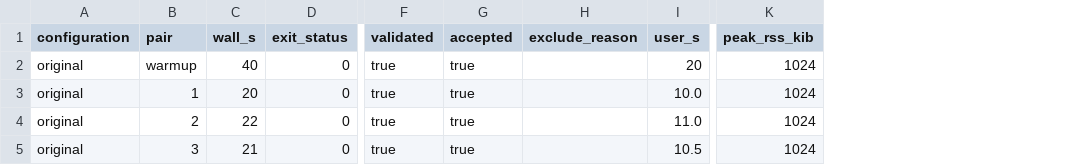
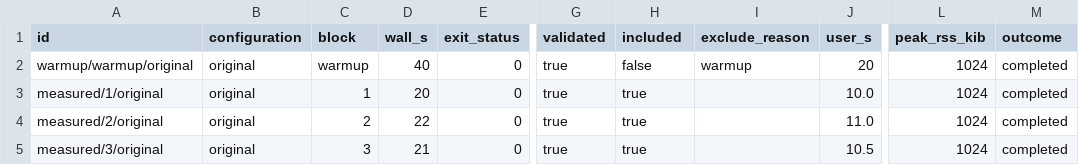
Before and after one commit to ejgallego/lean-profile-skill, a CSV file: examples/review/baseline.csv, drawn as a sheet; only a part is shown, gaps mark what is left out; addresses are those after the commit; the diff names each change by its address in the sheet, - before the commit and + after, or states it on an @@ line.

```diff
--- a/examples/review/baseline.csv
+++ b/examples/review/baseline.csv
+column A (id), rows 2-5: warmup/warmup/original | measured/1/original | measured/2/original | measured/3/original
+column M (outcome), rows 2-5: all completed
-C1: pair
+C1: block
-H1: accepted
+H1: included
-H2 (included): true
+H2 (included): false
-I2 (exclude_reason): (empty)
+I2 (exclude_reason): warmup
```
Also changed, not shown: examples/review/comparison.csv, examples/review/total.csv, 23 other files.
